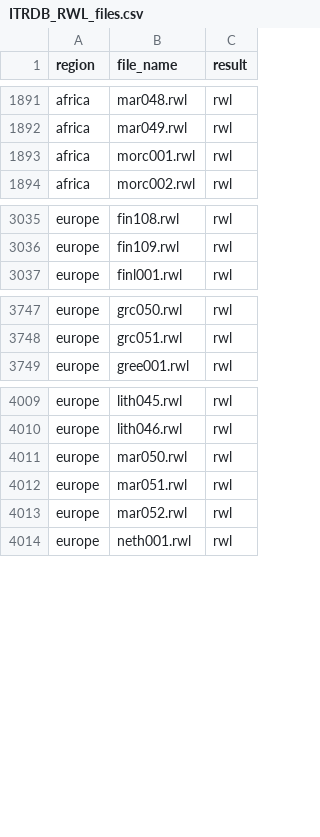
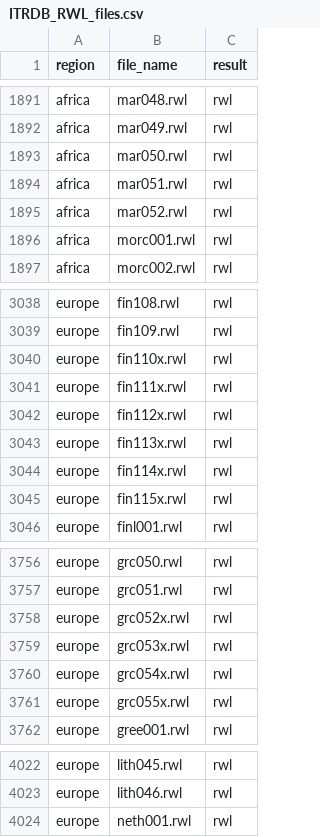
Before and after one commit to chguiterman/check-ITRDB, a CSV file: data/ITRDB_RWL_files.csv, drawn as a sheet; only a part is shown, gaps mark what is left out; removed rows and columns are numbered as before the commit, all else as after; the diff names each change by its address in the sheet, - before the commit and + after, or states it on an @@ line.

```diff
--- a/data/ITRDB_RWL_files.csv
+++ b/data/ITRDB_RWL_files.csv
+row 1893: africa | mar050.rwl | rwl
+row 1894: africa | mar051.rwl | rwl
+row 1895: africa | mar052.rwl | rwl
+row 3040: europe | fin110x.rwl | rwl
+row 3041: europe | fin111x.rwl | rwl
+row 3042: europe | fin112x.rwl | rwl
+row 3043: europe | fin113x.rwl | rwl
+row 3044: europe | fin114x.rwl | rwl
+row 3045: europe | fin115x.rwl | rwl
+row 3758: europe | grc052x.rwl | rwl
+row 3759: europe | grc053x.rwl | rwl
+row 3760: europe | grc054x.rwl | rwl
+row 3761: europe | grc055x.rwl | rwl
-row 4011: europe | mar050.rwl | rwl
-row 4012: europe | mar051.rwl | rwl
-row 4013: europe | mar052.rwl | rwl
```
